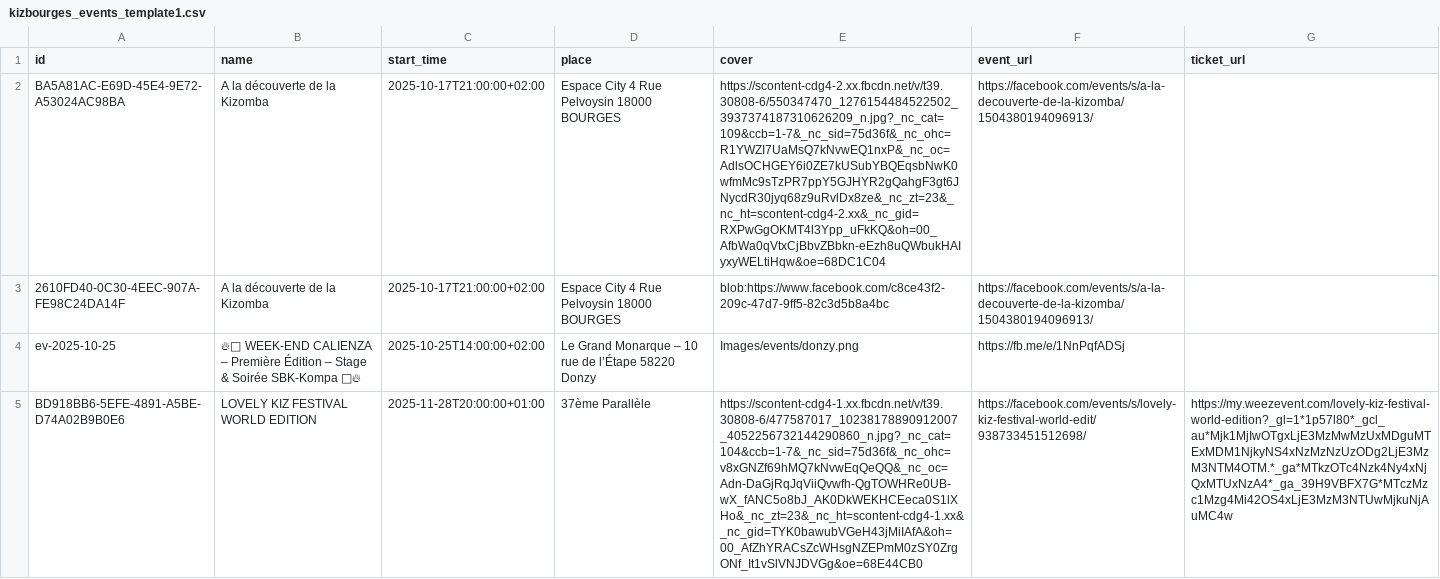
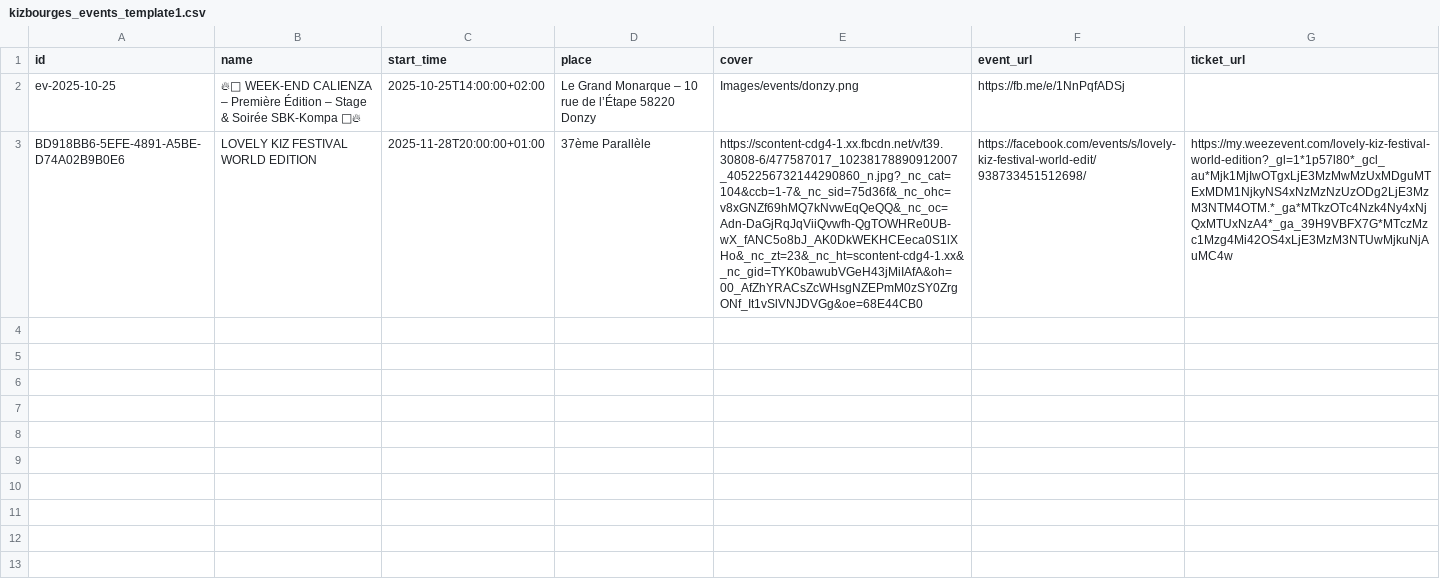
Before and after one commit to Kivo0/Kizbourges, a CSV file: kizbourges_events_template1.csv, drawn as a sheet; the diff names each change by its address in the sheet, - before the commit and + after, or states it on an @@ line.

```diff
--- a/kizbourges_events_template1.csv
+++ b/kizbourges_events_template1.csv
-row 2: BA5A81AC-E69D-45E4-9E72-A53024AC98BA | A la découverte de la Kizomba | 2025-10-17T21:00:00+02:00 | Espace City 4 Rue Pelvoysin 18000 BOURGES | https://scontent-cdg4-2.xx.fbcdn.net/v/t39.30808-6/550347470_1276154484522502_3937374187310626209_n.jpg?_nc_cat=109&ccb=1-7&_nc_sid=75d36f&_nc_ohc=R1YWZI7UaMsQ7kNvwEQ1nxP&_nc_oc=AdlsOCHGEY6i0ZE7kUSubYBQEqsbNwK0wfmMc9sTzPR7ppY5GJHYR2gQahgF3gt6JNycdR30jyq68z9uRvlDx8ze&_nc_zt=23&_nc_ht=scontent-cdg4-2.xx&_nc_gid=RXPwGgOKMT4l3Ypp_uFkKQ&oh=00_AfbWa0qVtxCjBbvZBbkn-eEzh8uQWbukHAIyxyWELtiHqw&oe=68DC1C04 | https://facebook.com/events/s/a-la-decouverte-de-la-kizomba/1504380194096913/
-row 3: 2610FD40-0C30-4EEC-907A-FE98C24DA14F | A la découverte de la Kizomba | 2025-10-17T21:00:00+02:00 | Espace City 4 Rue Pelvoysin 18000 BOURGES | blob:https://www.facebook.com/c8ce43f2-209c-47d7-9ff5-82c3d5b8a4bc | https://facebook.com/events/s/a-la-decouverte-de-la-kizomba/1504380194096913/
```
